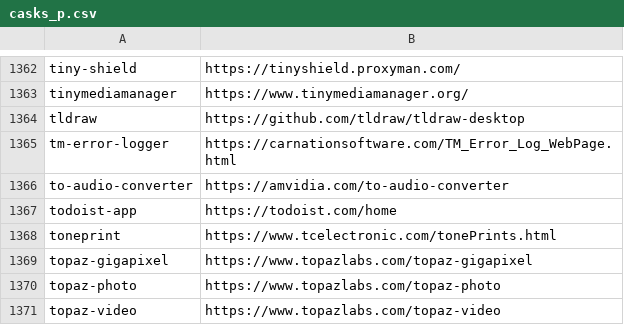
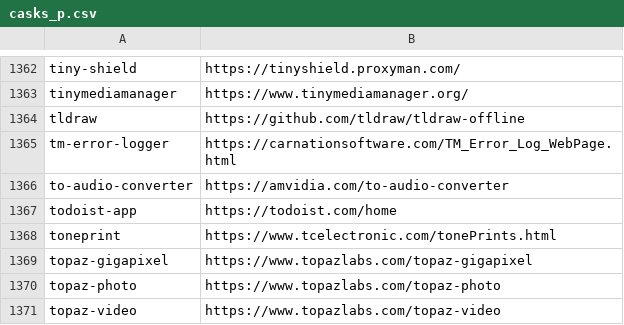
Before and after one commit to tinhkyaw/tinhkyaw, a CSV file: lists/casks_p.csv, drawn as a sheet; only a part is shown, gaps mark what is left out; the diff names each change by its address in the sheet, - before the commit and + after, or states it on an @@ line.

```diff
--- a/lists/casks_p.csv
+++ b/lists/casks_p.csv
-B1364: https://github.com/tldraw/tldraw-desktop
+B1364: https://github.com/tldraw/tldraw-offline
```
Also changed, not shown: 4 other files.
